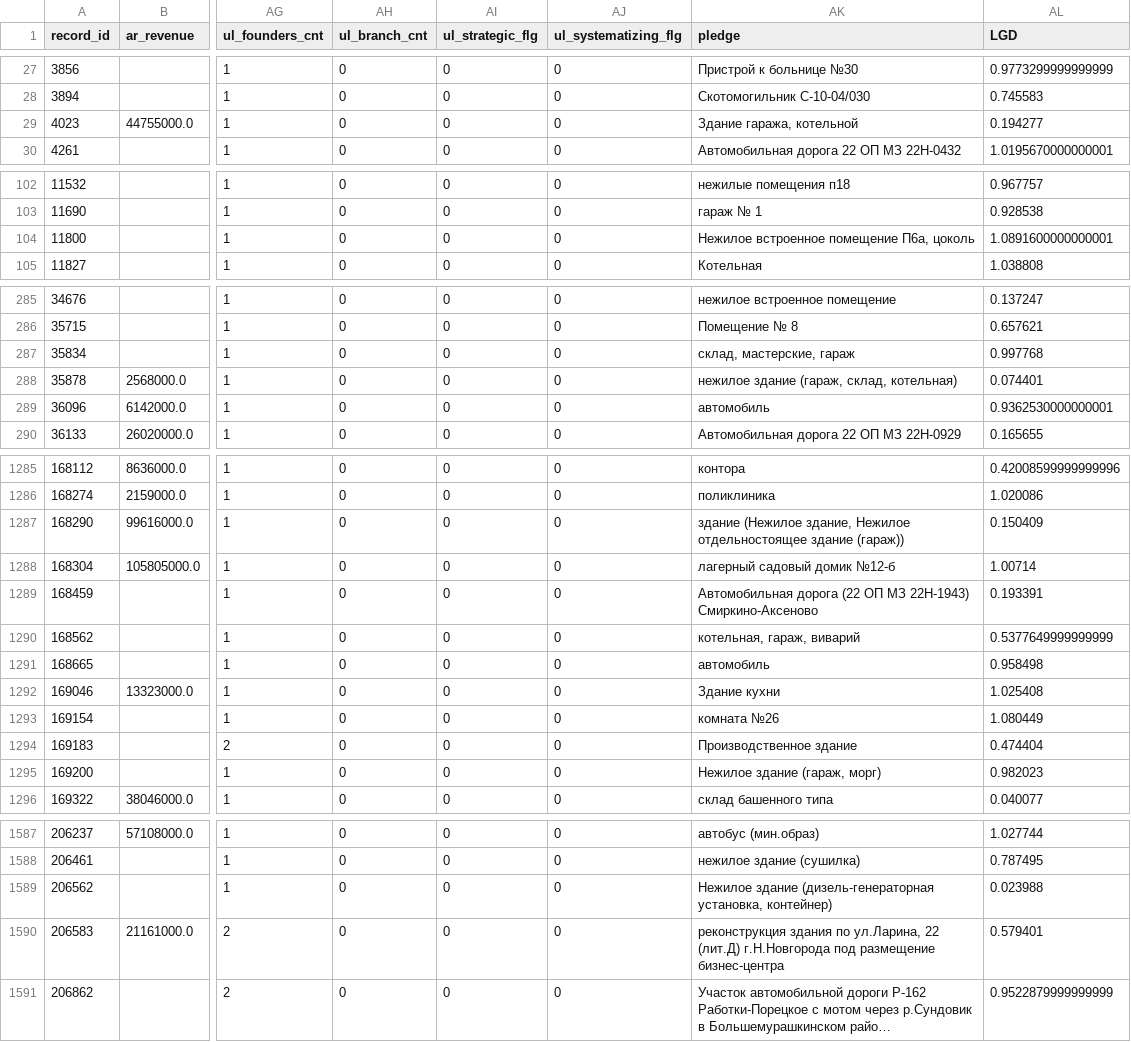
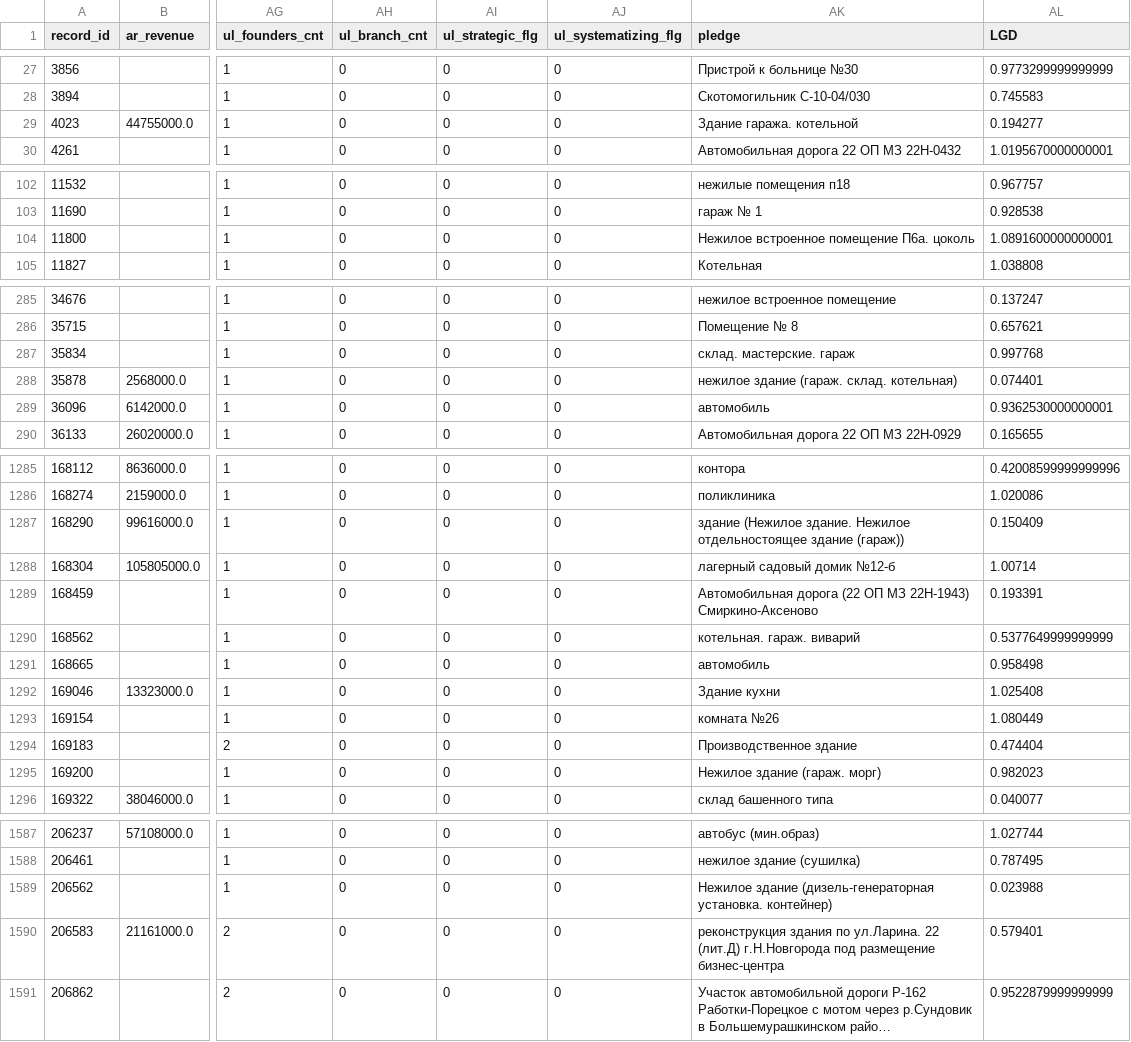
Before and after one commit to BKHV/risk_models, a CSV file: data/LGD-data-train.csv, drawn as a sheet; only a part is shown, gaps mark what is left out; long unchanged cells end in …; the diff covers the shown part only; the diff names each change by its address in the sheet, - before the commit and + after, or states it on an @@ line.

Commit message:
Update LGD-data-train.csv

```diff
--- a/data/LGD-data-train.csv
+++ b/data/LGD-data-train.csv
-AK29 (pledge): Здание гаража, котельной
+AK29 (pledge): Здание гаража. котельной
-AK104 (pledge): Нежилое встроенное помещение П6а, цоколь
+AK104 (pledge): Нежилое встроенное помещение П6а. цоколь
-AK287 (pledge): склад, мастерские, гараж
+AK287 (pledge): склад. мастерские. гараж
-AK288 (pledge): нежилое здание (гараж, склад, котельная)
+AK288 (pledge): нежилое здание (гараж. склад. котельная)
-AK1287 (pledge): здание (Нежилое здание, Нежилое отдельностоящее…
+AK1287 (pledge): здание (Нежилое здание. Нежилое отдельностоящее…
-AK1290 (pledge): котельная, гараж, виварий
+AK1290 (pledge): котельная. гараж. виварий
-AK1295 (pledge): Нежилое здание (гараж, морг)
+AK1295 (pledge): Нежилое здание (гараж. морг)
-AK1589 (pledge): …здание (дизель-генераторная установка, контейнер)
+AK1589 (pledge): …здание (дизель-генераторная установка. контейнер)
-AK1590 (pledge): …здания по ул.Ларина, 22 (лит.Д)…
+AK1590 (pledge): …здания по ул.Ларина. 22 (лит.Д)…
```
Also changed, not shown: 37 edited cells elsewhere in this file.
